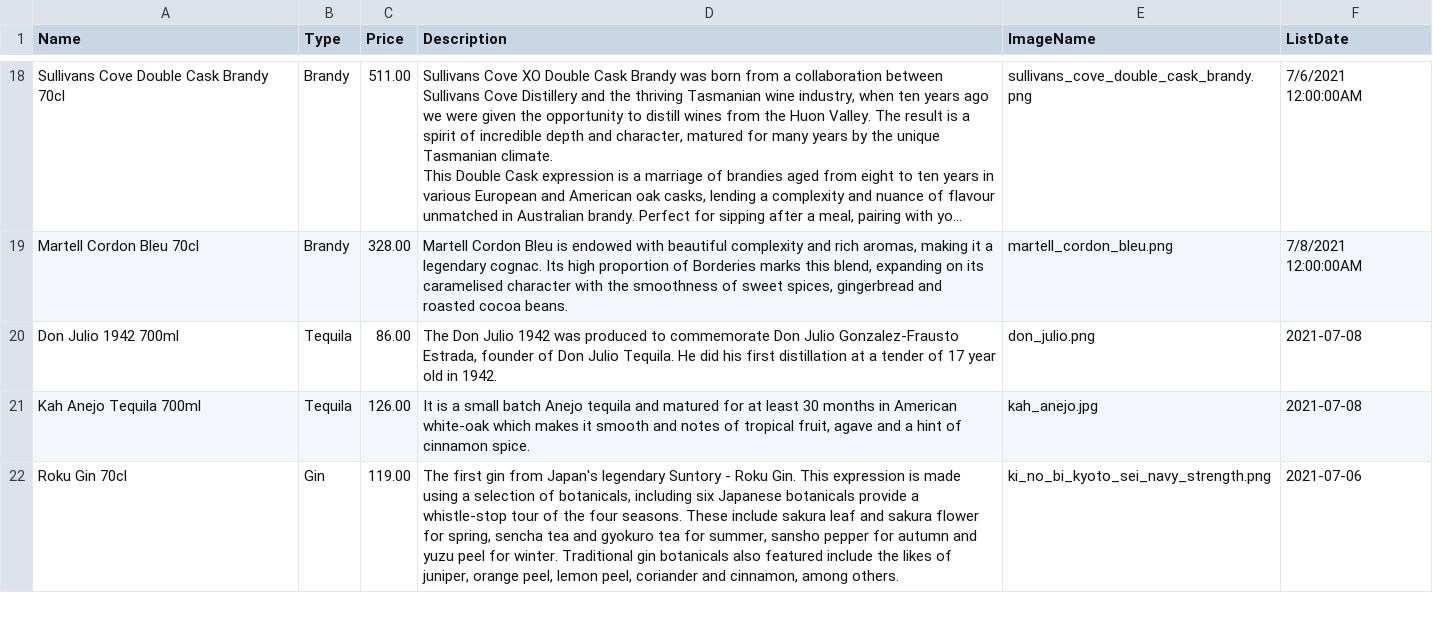
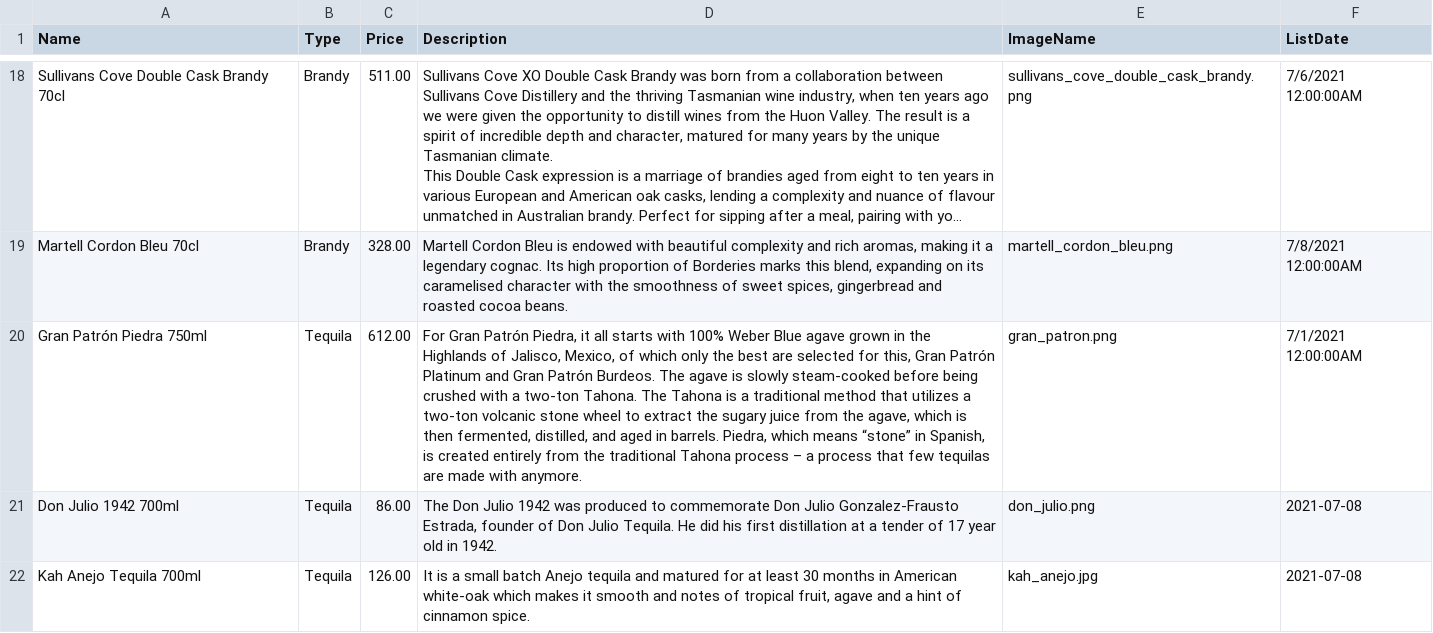
Before and after one commit to benwoo1110/SSD-Alkolq, a CSV file: SSD-Alkolq/wwwroot/data.csv, drawn as a sheet; only a part is shown, gaps mark what is left out; the shorter side is filled out with more unchanged rows; long unchanged cells end in …; the diff names each change by its address in the sheet, - before the commit and + after, or states it on an @@ line.

Commit message:
Undid minor change

```diff
--- a/SSD-Alkolq/wwwroot/data.csv
+++ b/SSD-Alkolq/wwwroot/data.csv
+row 20: Gran Patrón Piedra 750ml | Tequila | 612.00 | For Gran Patrón Piedra, it all starts with 100% Weber Blue agave grown in the Highlands of Jalisco, Mexico, of which only the best are selected for this, Gran Patrón Platinum and Gran Patrón Burdeos. The agave is slowly steam-cooked before being crushed with a two-ton Tahona. The Tahona is a traditional method that utilizes a two-ton volcanic stone wheel to extract the sugary juice from the agave, which is then fermented, distilled, and aged in barrels. Piedra, which means “stone” in Spanish, is created entirely from the traditional Tahona process – a process that few tequilas are made with anymore. | gran_patron.png | 7/1/2021 12:00:00AM
```
